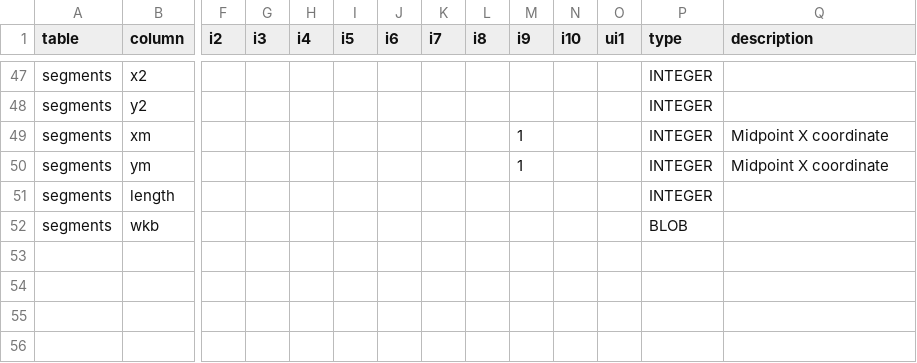
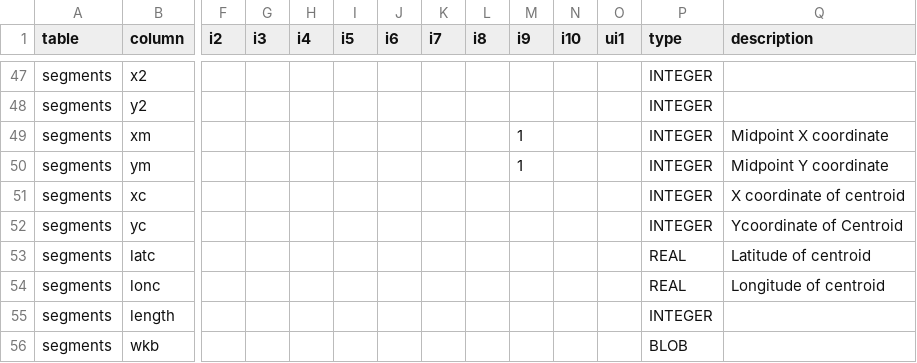
Before and after one commit to hsd315/civicdata, a CSV file: clarinova.com/clarinova.com-geocode-sandiego-orig/meta/schema.csv, drawn as a sheet; only a part is shown, gaps mark what is left out; rows hold the shown columns only; the diff names each change by its address in the sheet, - before the commit and + after, or states it on an @@ line.

```diff
--- a/clarinova.com/clarinova.com-geocode-sandiego-orig/meta/schema.csv
+++ b/clarinova.com/clarinova.com-geocode-sandiego-orig/meta/schema.csv
-Q50 (description): Midpoint X coordinate
+Q50 (description): Midpoint Y coordinate
+row 51: segments | xc |  |  |  |  |  |  |  |  |  |  | INTEGER | X coordinate of centroid
+row 52: segments | yc |  |  |  |  |  |  |  |  |  |  | INTEGER | Ycoordinate of Centroid
+row 53: segments | latc |  |  |  |  |  |  |  |  |  |  | REAL | Latitude of centroid
+row 54: segments | lonc |  |  |  |  |  |  |  |  |  |  | REAL | Longitude of centroid
```
Also changed, not shown: clarinova.com/clarinova.com-extents-2012/meta/schema.csv, sandag.org/sandag.org-crimeincidents-cleaned/meta/schema.csv, 39 other files.
